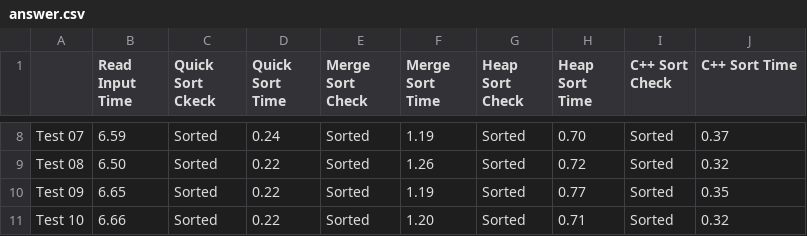
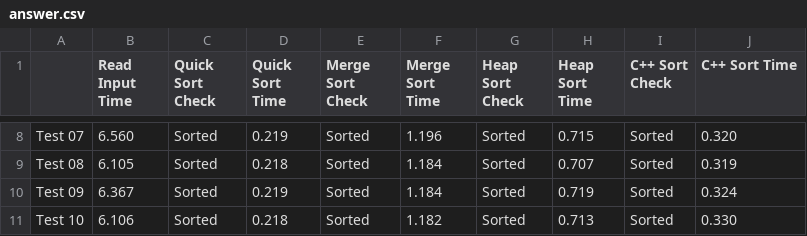
Before and after one commit to triphan2k3/IT003.M21.KHTN, a CSV file: answer.csv, drawn as a sheet; only a part is shown, gaps mark what is left out; the diff covers the shown part only; the diff names each change by its address in the sheet, - before the commit and + after, or states it on an @@ line.

```diff
--- a/answer.csv
+++ b/answer.csv
-C1: Quick Sort Ckeck
+C1: Quick Sort Check
-B8 (Read Input Time): 6.59
+B8 (Read Input Time): 6.560
-D8 (Quick Sort Time): 0.24
+D8 (Quick Sort Time): 0.219
-F8 (Merge Sort Time): 1.19
+F8 (Merge Sort Time): 1.196
-H8 (Heap Sort Time): 0.70
+H8 (Heap Sort Time): 0.715
-J8 (C++ Sort Time): 0.37
+J8 (C++ Sort Time): 0.320
-B9 (Read Input Time): 6.50
+B9 (Read Input Time): 6.105
-D9 (Quick Sort Time): 0.22
+D9 (Quick Sort Time): 0.218
-F9 (Merge Sort Time): 1.26
+F9 (Merge Sort Time): 1.184
-H9 (Heap Sort Time): 0.72
+H9 (Heap Sort Time): 0.707
-J9 (C++ Sort Time): 0.32
+J9 (C++ Sort Time): 0.319
-B10 (Read Input Time): 6.65
+B10 (Read Input Time): 6.367
-D10 (Quick Sort Time): 0.22
+D10 (Quick Sort Time): 0.219
-F10 (Merge Sort Time): 1.19
+F10 (Merge Sort Time): 1.184
-H10 (Heap Sort Time): 0.77
+H10 (Heap Sort Time): 0.719
-J10 (C++ Sort Time): 0.35
+J10 (C++ Sort Time): 0.324
-B11 (Read Input Time): 6.66
+B11 (Read Input Time): 6.106
-D11 (Quick Sort Time): 0.22
+D11 (Quick Sort Time): 0.218
-F11 (Merge Sort Time): 1.20
+F11 (Merge Sort Time): 1.182
-H11 (Heap Sort Time): 0.71
+H11 (Heap Sort Time): 0.713
-J11 (C++ Sort Time): 0.32
+J11 (C++ Sort Time): 0.330
```
Also changed, not shown: 30 edited cells elsewhere in this file, 12 other files.
